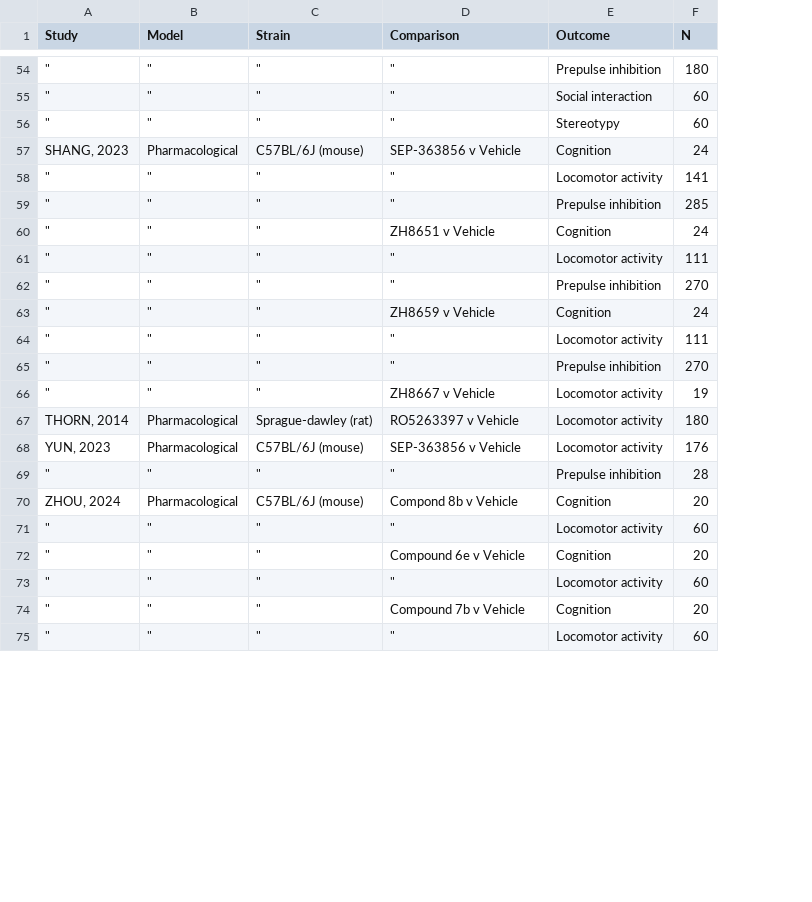
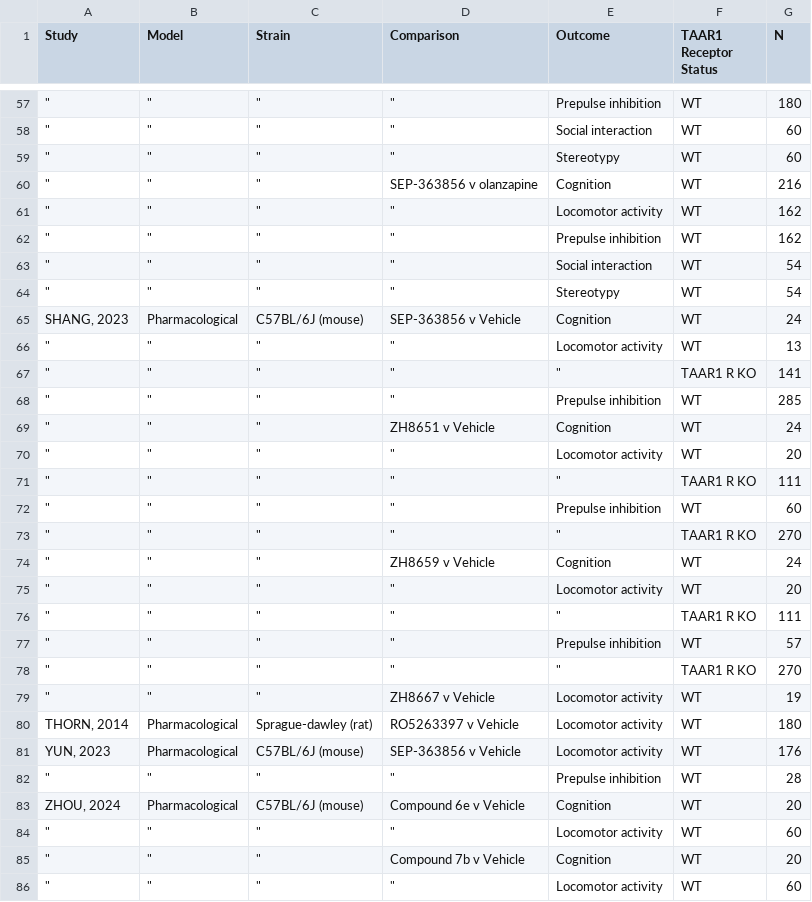
Before and after one commit to galenos-project/LSR3_taar1_A, a CSV file: data_u1/tab_formatted.csv, drawn as a sheet; only a part is shown, gaps mark what is left out; removed rows and columns are numbered as before the commit, all else as after; the diff covers the shown part only; the diff names each change by its address in the sheet, - before the commit and + after, or states it on an @@ line.

```diff
--- a/data_u1/tab_formatted.csv
+++ b/data_u1/tab_formatted.csv
+column F (TAAR1 Receptor Status), rows 57-59: all WT; rows 65-66: WT | WT; rows 68-70: all WT; row 72: WT; rows 74-75: WT | WT; row 77: WT; rows 79-86: all WT
+row 60: " | " | " | SEP-363856 v olanzapine | Cognition | WT | 216
+row 61: " | " | " | " | Locomotor activity | WT | 162
+row 62: " | " | " | " | Prepulse inhibition | WT | 162
+row 63: " | " | " | " | Social interaction | WT | 54
+row 64: " | " | " | " | Stereotypy | WT | 54
-G66 (N): 141
+G66 (N): 13
+row 67: " | " | " | " | " | TAAR1 R KO | 141
-G70 (N): 111
+G70 (N): 20
+row 71: " | " | " | " | " | TAAR1 R KO | 111
-G72 (N): 270
+G72 (N): 60
+row 73: " | " | " | " | " | TAAR1 R KO | 270
-G75 (N): 111
+G75 (N): 20
+row 76: " | " | " | " | " | TAAR1 R KO | 111
-G77 (N): 270
+G77 (N): 57
+row 78: " | " | " | " | " | TAAR1 R KO | 270
-D83 (Comparison): Compond 8b v Vehicle
+D83 (Comparison): Compound 6e v Vehicle
@@ row 71 moved to row 88: " @@
-row 72: " | " | " | Compound 6e v Vehicle | Cognition | 20
```
Also changed, not shown: 7 added rows, 3 removed rows and 6 edited cells elsewhere in this file, 3 other files.
